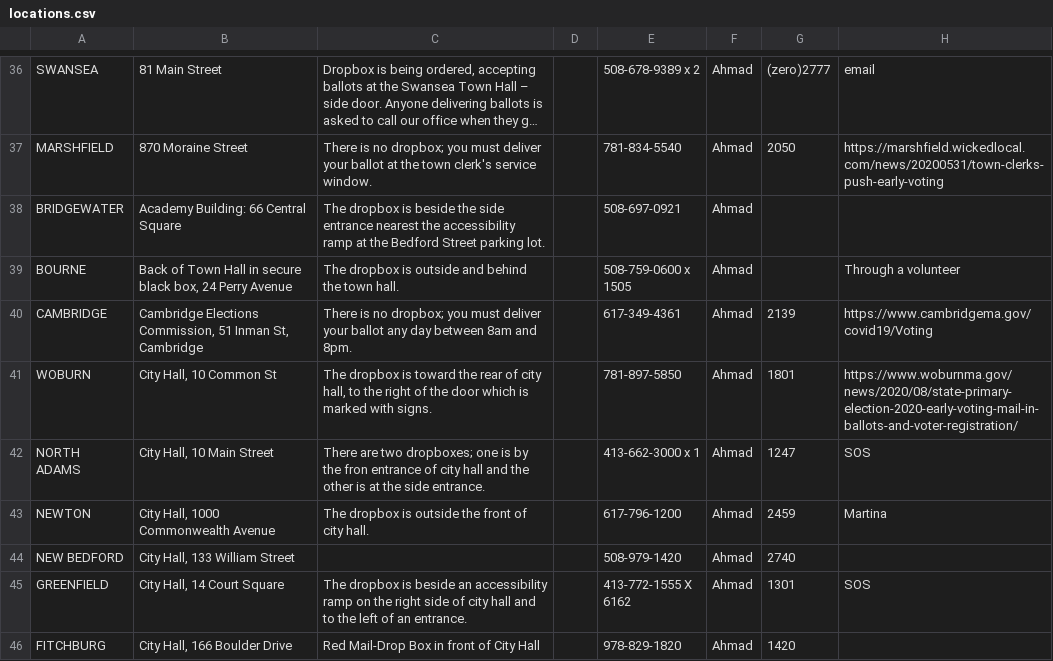
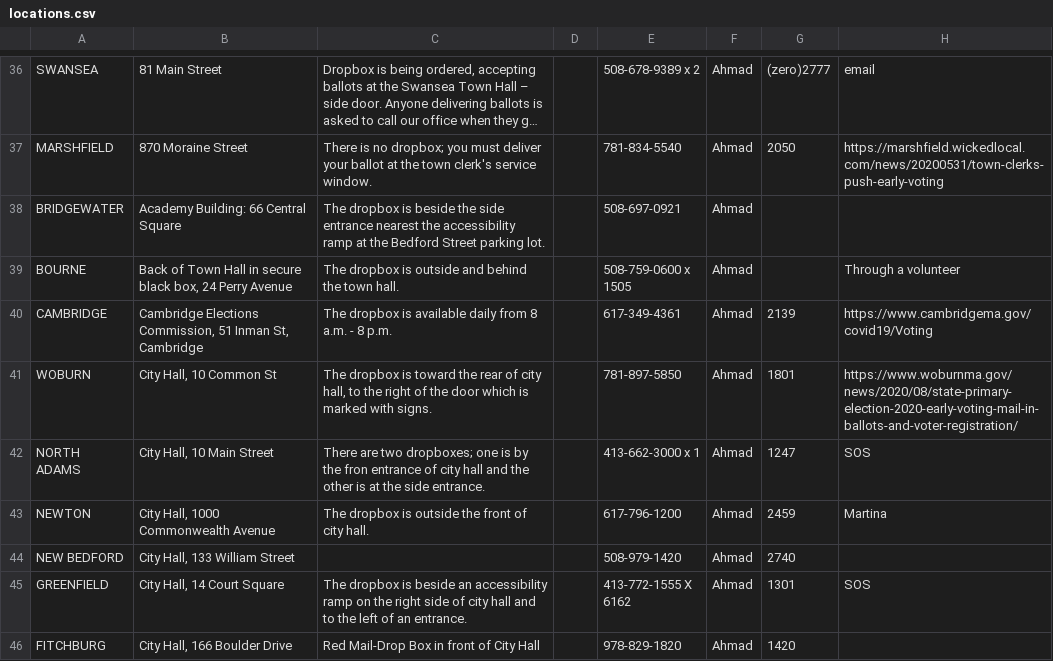
Before and after one commit to itsjoekent-archive/markey-box, a CSV file: bin/locations.csv, drawn as a sheet; only a part is shown, gaps mark what is left out; long unchanged cells end in …; the diff covers the shown part only; the diff names each change by its address in the sheet, - before the commit and + after, or states it on an @@ line.

Commit message:
Updated ballot data

```diff
--- a/bin/locations.csv
+++ b/bin/locations.csv
-C40: There is no dropbox; you must deliver your ballot any day between 8am and 8pm.
+C40: The dropbox is available daily from 8 a.m. - 8 p.m.
```
Also changed, not shown: 3 edited cells elsewhere in this file, 2 other files.
